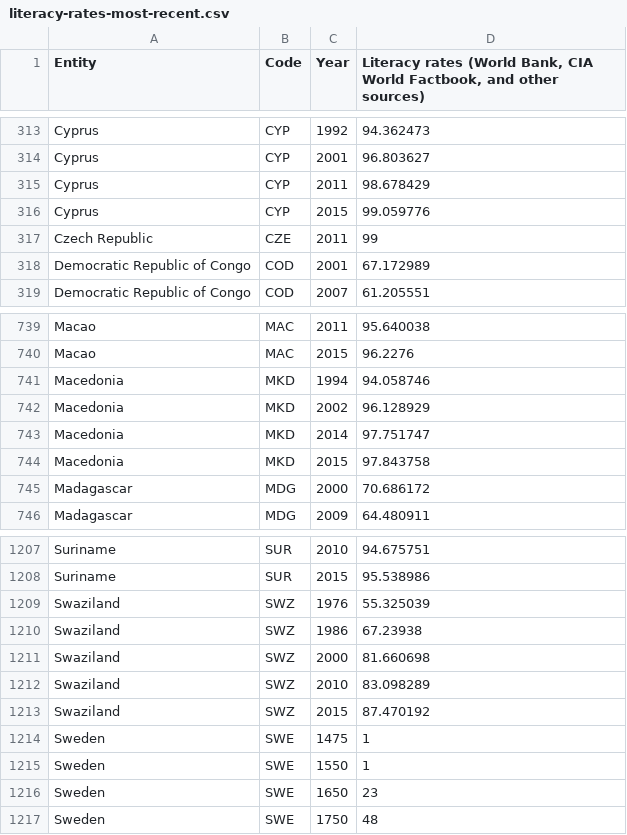
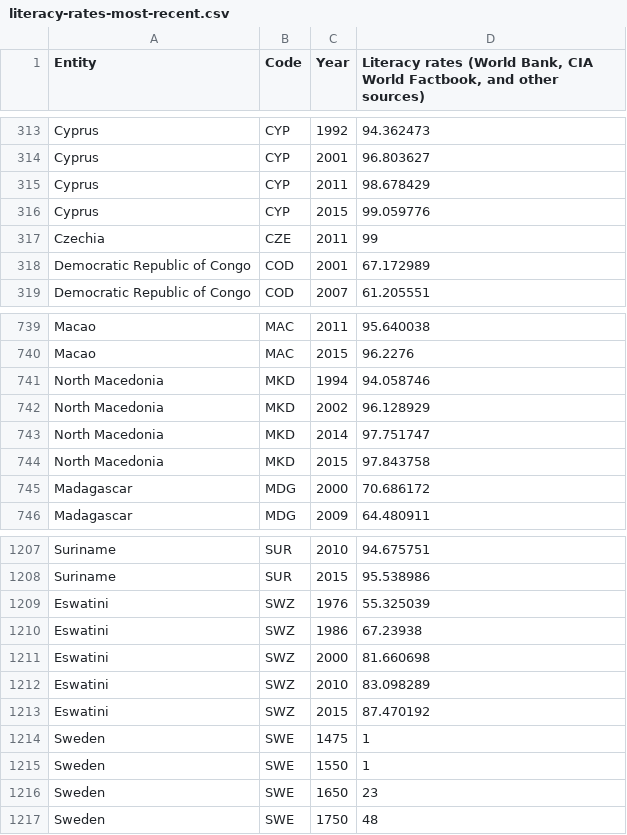
Before and after one commit to vyaduvanshi/helper-files, a CSV file: literacy-rates-most-recent.csv, drawn as a sheet; only a part is shown, gaps mark what is left out.

Commit message:
Updated country names to newer norms

```diff
--- a/literacy-rates-most-recent.csv
+++ b/literacy-rates-most-recent.csv
@@ -316,3 +316,3 @@ Cyprus,CYP,2011,98.678429
 Cyprus,CYP,2015,99.059776
-Czech Republic,CZE,2011,99
+Czechia,CZE,2011,99
 Democratic Republic of Congo,COD,2001,67.172989
@@ -740,6 +740,6 @@ Macao,MAC,2011,95.640038
 Macao,MAC,2015,96.2276
-Macedonia,MKD,1994,94.058746
-Macedonia,MKD,2002,96.128929
-Macedonia,MKD,2014,97.751747
-Macedonia,MKD,2015,97.843758
+North Macedonia,MKD,1994,94.058746
+North Macedonia,MKD,2002,96.128929
+North Macedonia,MKD,2014,97.751747
+North Macedonia,MKD,2015,97.843758
 Madagascar,MDG,2000,70.686172
@@ -1208,7 +1208,7 @@ Suriname,SUR,2010,94.675751
 Suriname,SUR,2015,95.538986
-Swaziland,SWZ,1976,55.325039
-Swaziland,SWZ,1986,67.23938
-Swaziland,SWZ,2000,81.660698
-Swaziland,SWZ,2010,83.098289
-Swaziland,SWZ,2015,87.470192
+Eswatini,SWZ,1976,55.325039
+Eswatini,SWZ,1986,67.23938
+Eswatini,SWZ,2000,81.660698
+Eswatini,SWZ,2010,83.098289
+Eswatini,SWZ,2015,87.470192
 Sweden,SWE,1475,1
```
